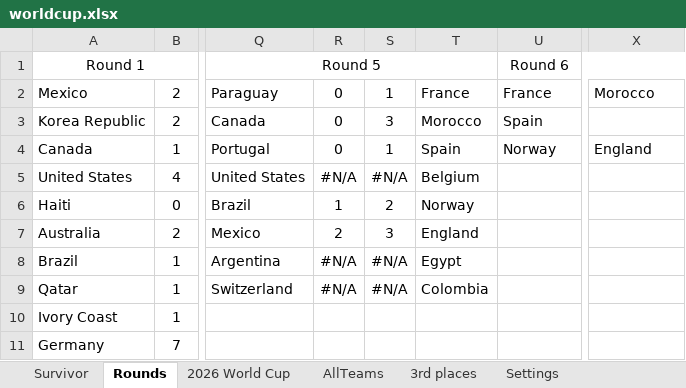
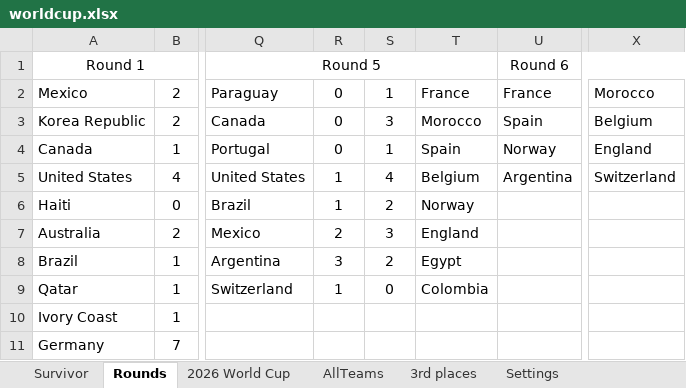
Before and after one commit to rylanp/rylanp.github.io, an Excel workbook: docs/worldcup.xlsx, sheet Rounds, drawn as a sheet; only a part is shown, gaps mark what is left out; values as stored, in another font and other column widths than the file's, no borders; the diff names each change by its address in the sheet, - before the commit and + after, or states it on an @@ line.

```diff
--- a/docs/worldcup.xlsx (sheet Rounds)
+++ b/docs/worldcup.xlsx (sheet Rounds)
-X3: (empty)
+X3: Belgium
-R5: #N/A
+R5: 1
-S5: #N/A
+S5: 4
-U5: (empty)
+U5: Argentina
-X5: (empty)
+X5: Switzerland
-R8: #N/A
+R8: 3
-S8: #N/A
+S8: 2
-R9: #N/A
+R9: 1
-S9: #N/A
+S9: 0
```
Also changed, not shown: sheet Survivor, sheet 2026 World Cup, public/worldcup.xlsx.
